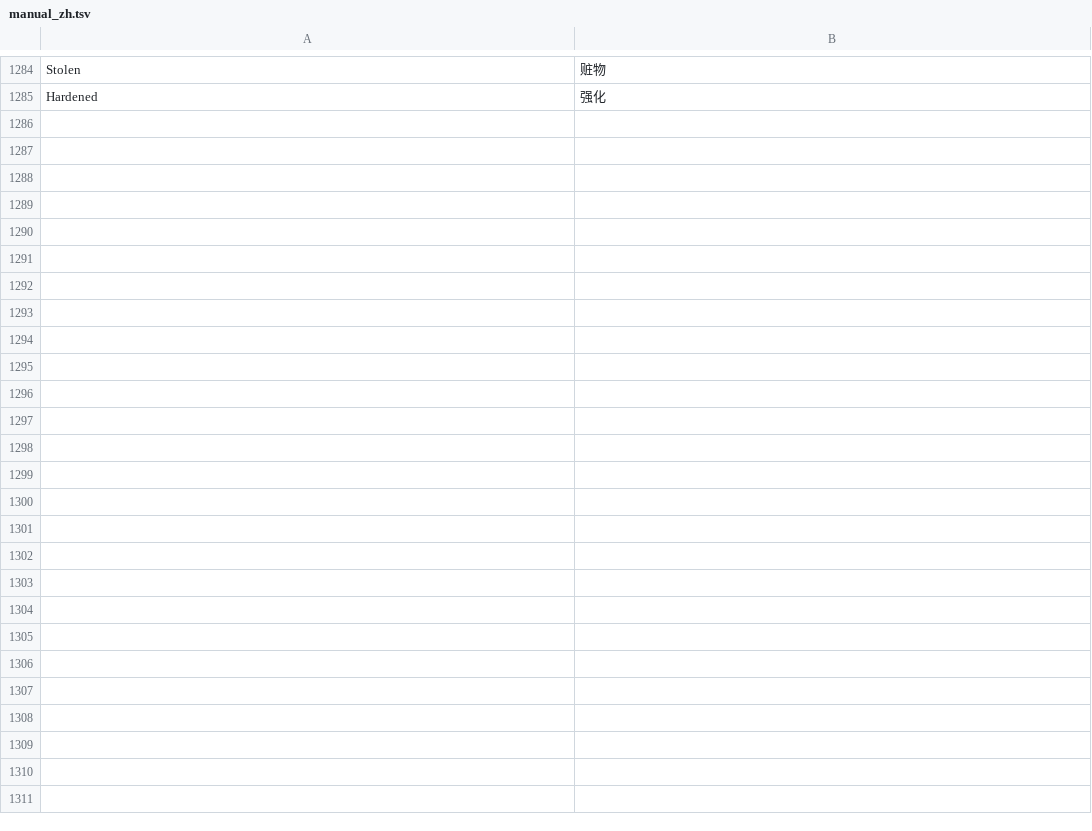
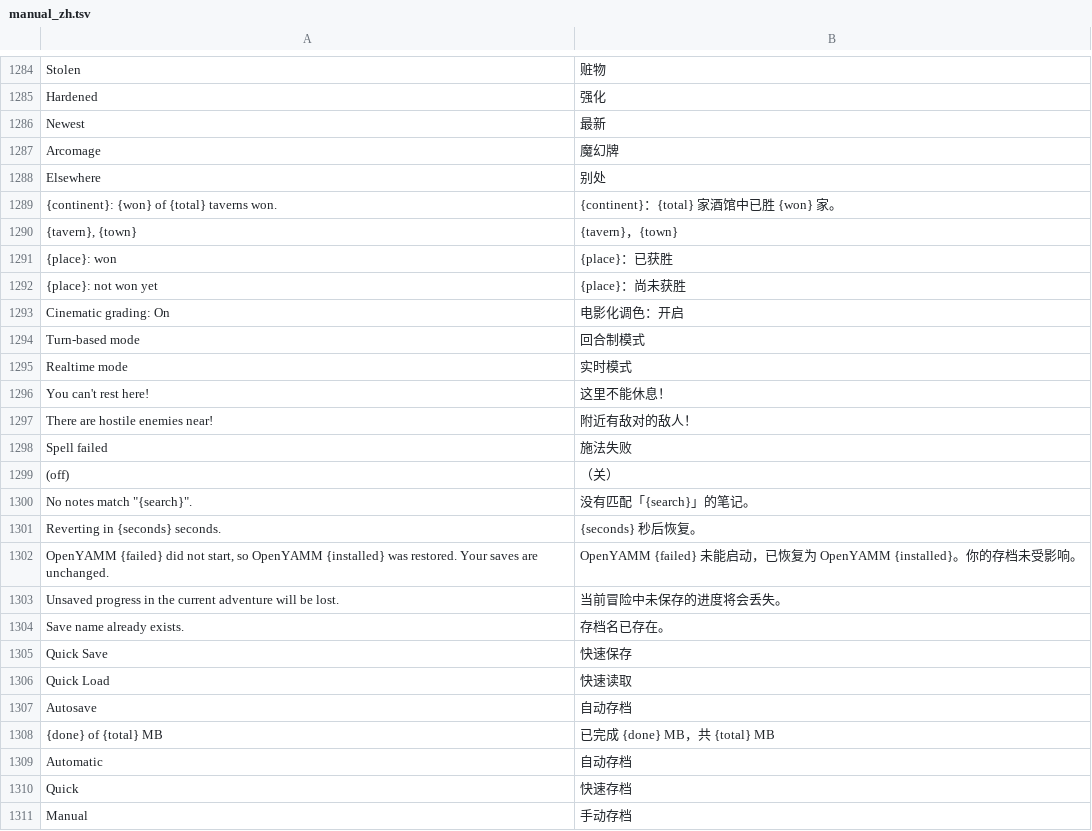
Before and after one commit to vnimy/openyamm-zh-cn, a TSV file: corpus/overrides/manual_zh.tsv, drawn as a sheet; only a part is shown, gaps mark what is left out.

Commit message:
适配 OpenYAMM 1.18：三方合并上游 75 文件变更，补新界面译文
- 上游 1.18 变更 75 个文件，与汉化重叠 6 个全部三方合并（captureBinding 一处手工对齐）
- 新文案接入覆盖表：魔幻牌日志页、读档排序与存档类型、电影化调色、休息/敌情提示、更新器模板
- manual_zh.tsv 新增约 25 条，覆盖表 4291 -> 4317 条
- 新增 docs/upgrading.md（版本升级流程）与 tools/dev/detect_engine_changes.py（内容哈希找本地改动）
- README 修正上游仓库地址，口径改为当前适配 1.18

```diff
--- a/corpus/overrides/manual_zh.tsv
+++ b/corpus/overrides/manual_zh.tsv
@@ -1285 +1285,27 @@ Stolen	赃物
 Hardened	强化
+Newest	最新
+Arcomage	魔幻牌
+Elsewhere	别处
+{continent}: {won} of {total} taverns won.	{continent}：{total} 家酒馆中已胜 {won} 家。
+{tavern}, {town}	{tavern}，{town}
+{place}: won	{place}：已获胜
+{place}: not won yet	{place}：尚未获胜
+Cinematic grading: On	电影化调色：开启
+Turn-based mode	回合制模式
+Realtime mode	实时模式
+You can't rest here!	这里不能休息！
+There are hostile enemies near!	附近有敌对的敌人！
+Spell failed	施法失败
+ (off)	（关）
+No notes match "{search}".	没有匹配「{search}」的笔记。
+Reverting in {seconds} seconds.	{seconds} 秒后恢复。
+OpenYAMM {failed} did not start, so OpenYAMM {installed} was restored. Your saves are unchanged.	OpenYAMM {failed} 未能启动，已恢复为 OpenYAMM {installed}。你的存档未受影响。
+Unsaved progress in the current adventure will be lost.	当前冒险中未保存的进度将会丢失。
+Save name already exists.	存档名已存在。
+Quick Save	快速保存
+Quick Load	快速读取
+Autosave	自动存档
+{done} of {total} MB	已完成 {done} MB，共 {total} MB
+Automatic	自动存档
+Quick	快速存档
+Manual	手动存档
```
Also changed, not shown: 7 other files.
